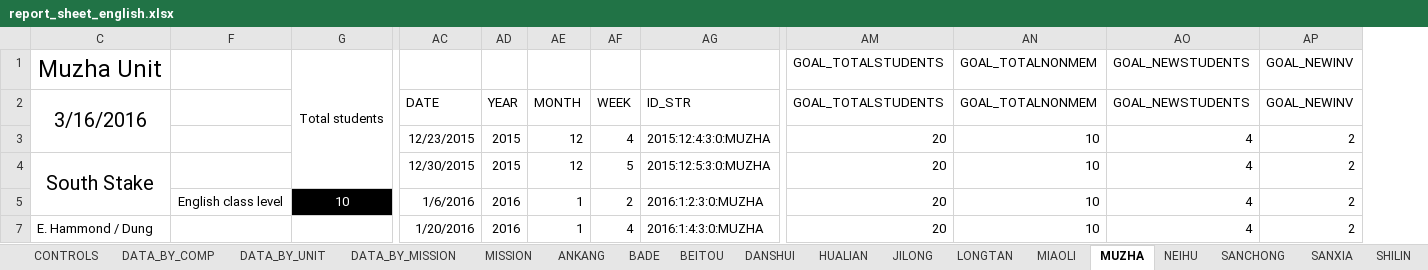
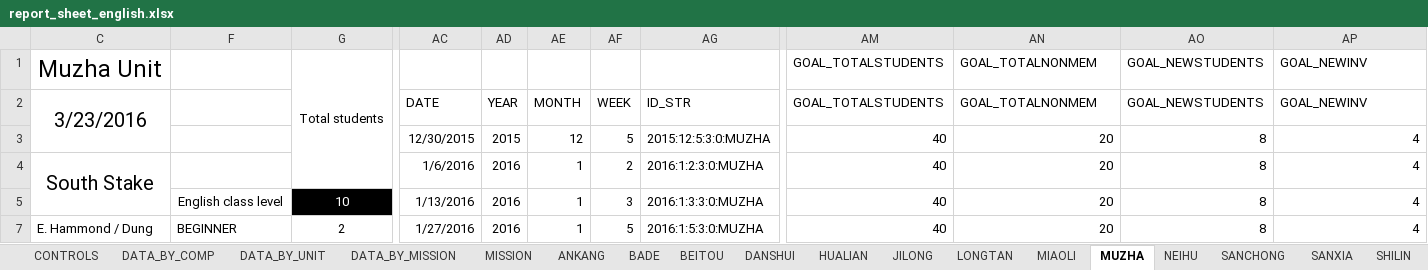
Before and after one commit to taiwantaipeimission/ARPS, an Excel workbook: report_sheet_english.xlsx, sheet MUZHA, drawn as a sheet; only a part is shown, gaps mark what is left out; values as stored, in another font and other column widths than the file's, no borders; charts and pictures and conditional formats not drawn; removed rows and columns are numbered as before the commit, all else as after; the diff covers the shown part only; the diff names each change by its address in the sheet, - before the commit and + after, or states it on an @@ line.

```diff
--- a/report_sheet_english.xlsx (sheet MUZHA)
+++ b/report_sheet_english.xlsx (sheet MUZHA)
+column AM, rows 1-7: GOAL_TOTALSTUDENTS | GOAL_TOTALSTUDENTS | 40 | 40 | 40 | 40
-column AN, rows 1-7: GOAL_TOTALNONMEM | GOAL_TOTALNONMEM | 10 | 10 | 10 | 10
+column AO, rows 1-7: GOAL_NEWSTUDENTS | GOAL_NEWSTUDENTS | 8 | 8 | 8 | 8
-column AP, rows 1-7: GOAL_NEWINV | GOAL_NEWINV | 2 | 2 | 2 | 2
-AN1:AN2: GOAL_TOTALSTUDENTS
+AN1:AN2: GOAL_TOTALNONMEM
-AP1:AP2: GOAL_NEWSTUDENTS
+AP1:AP2: GOAL_NEWINV
-C2: 3/16/2016
+C2: 3/23/2016
-AC3: 12/23/2015
+AC3: 12/30/2015
-AF3: 4
+AF3: 5
-AG3: 2015:12:4:3:0:MUZHA
+AG3: 2015:12:5:3:0:MUZHA
-AC4: 12/30/2015
+AC4: 1/6/2016
-AD4: 2015
+AD4: 2016
-AE4: 12
+AE4: 1
-AF4: 5
+AF4: 2
-AG4: 2015:12:5:3:0:MUZHA
+AG4: 2016:1:2:3:0:MUZHA
-AC5: 1/6/2016
+AC5: 1/13/2016
-AF5: 2
+AF5: 3
-AG5: 2016:1:2:3:0:MUZHA
+AG5: 2016:1:3:3:0:MUZHA
-F7: (empty)
+F7: BEGINNER
-G7: (empty)
+G7: 2
-AC7: 1/20/2016
+AC7: 1/27/2016
-AF7: 4
+AF7: 5
-AG7: 2016:1:4:3:0:MUZHA
+AG7: 2016:1:5:3:0:MUZHA
```
Also changed, not shown: 2 added rows, 2 removed rows, 53 edited cells and cell formats elsewhere in this sheet, sheet DATA_BY_COMP, sheet SANCHONG, sheet XINBAN, sheet TAIDONG, sheet DATA_BY_UNIT, sheet HUALIAN, 30 more sheets, formulas that keep their value, hidden cells, charts or pictures, config/phone_list.xlsx, report_sheet_new.xlsx, 46 other files.
